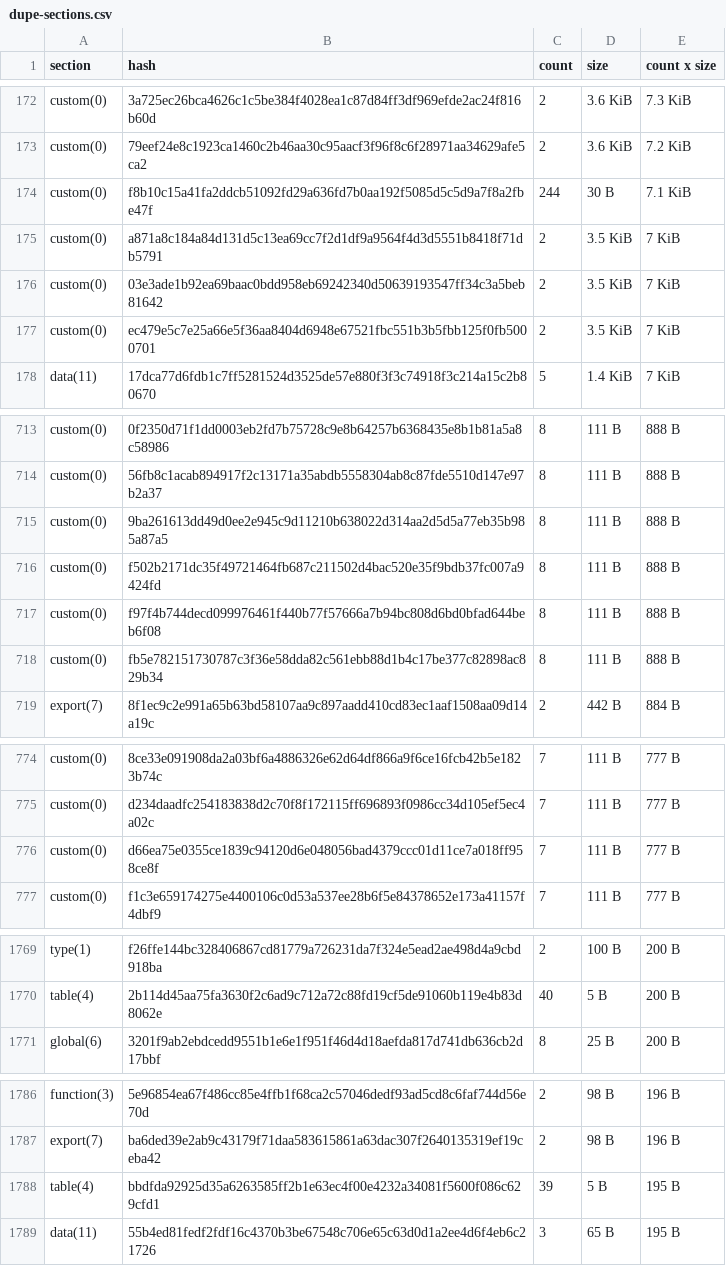
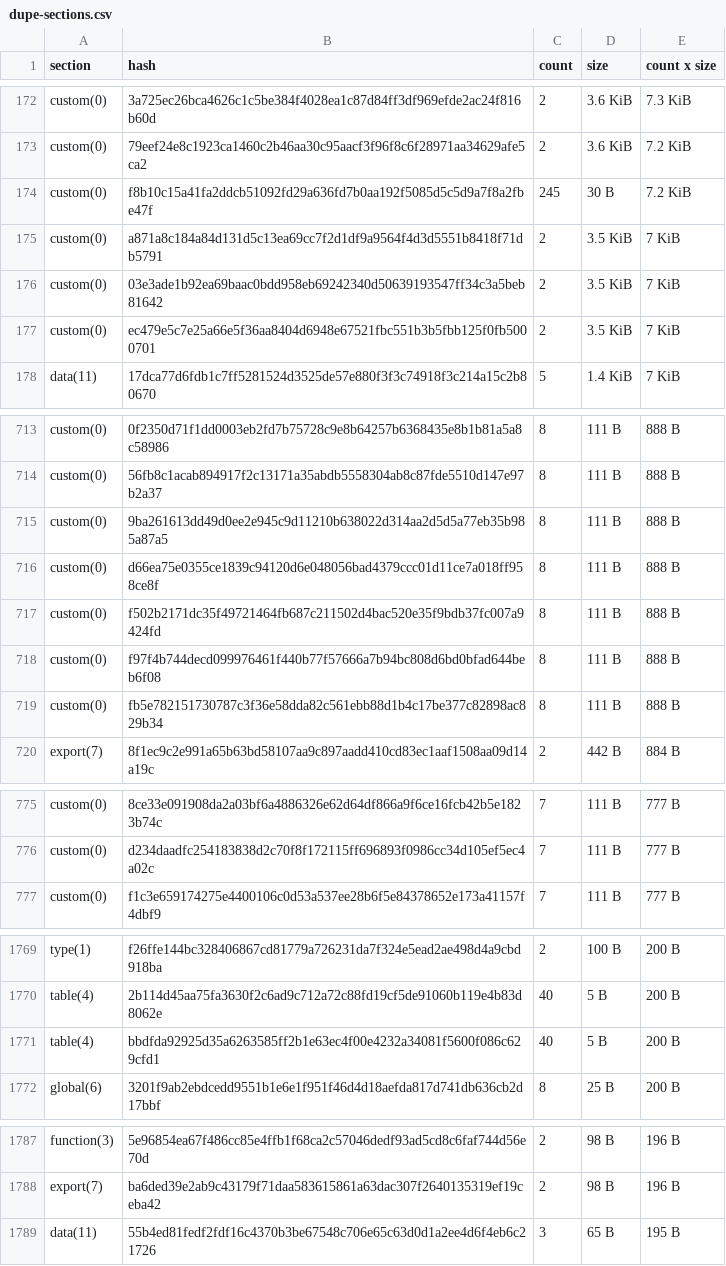
Before and after one commit to stellar-experimental/contract-wasms, a CSV file: analysis/dupe-sections.csv, drawn as a sheet; only a part is shown, gaps mark what is left out; the diff covers the shown part only.

```diff
--- a/analysis/dupe-sections.csv
+++ b/analysis/dupe-sections.csv
@@ -173,3 +173,3 @@ custom(0),3a725ec26bca4626c1c5be384f4028ea1c87d84ff3df969efde2ac24f816b60d,2,3.6
 custom(0),79eef24e8c1923ca1460c2b46aa30c95aacf3f96f8c6f28971aa34629afe5ca2,2,3.6 KiB,7.2 KiB
-custom(0),f8b10c15a41fa2ddcb51092fd29a636fd7b0aa192f5085d5c5d9a7f8a2fbe47f,244,30 B,7.1 KiB
+custom(0),f8b10c15a41fa2ddcb51092fd29a636fd7b0aa192f5085d5c5d9a7f8a2fbe47f,245,30 B,7.2 KiB
 custom(0),a871a8c184a84d131d5c13ea69cc7f2d1df9a9564f4d3d5551b8418f71db5791,2,3.5 KiB,7 KiB
@@ -715,2 +715,3 @@ custom(0),56fb8c1acab894917f2c13171a35abdb5558304ab8c87fde5510d147e97b2a37,8,111
 custom(0),9ba261613dd49d0ee2e945c9d11210b638022d314aa2d5d5a77eb35b985a87a5,8,111 B,888 B
+custom(0),d66ea75e0355ce1839c94120d6e048056bad4379ccc01d11ce7a018ff958ce8f,8,111 B,888 B
 custom(0),f502b2171dc35f49721464fb687c211502d4bac520e35f9bdb37fc007a9424fd,8,111 B,888 B
@@ -775,3 +776,2 @@ custom(0),8ce33e091908da2a03bf6a4886326e62d64df866a9f6ce16fcb42b5e1823b74c,7,111
 custom(0),d234daadfc254183838d2c70f8f172115ff696893f0986cc34d105ef5ec4a02c,7,111 B,777 B
-custom(0),d66ea75e0355ce1839c94120d6e048056bad4379ccc01d11ce7a018ff958ce8f,7,111 B,777 B
 custom(0),f1c3e659174275e4400106c0d53a537ee28b6f5e84378652e173a41157f4dbf9,7,111 B,777 B
@@ -1770,2 +1770,3 @@ type(1),f26ffe144bc328406867cd81779a726231da7f324e5ead2ae498d4a9cbd918ba,2,100 B
 table(4),2b114d45aa75fa3630f2c6ad9c712a72c88fd19cf5de91060b119e4b83d8062e,40,5 B,200 B
+table(4),bbdfda92925d35a6263585ff2b1e63ec4f00e4232a34081f5600f086c629cfd1,40,5 B,200 B
 global(6),3201f9ab2ebdcedd9551b1e6e1f951f46d4d18aefda817d741db636cb2d17bbf,8,25 B,200 B
@@ -1787,3 +1788,2 @@ function(3),5e96854ea67f486cc85e4ffb1f68ca2c57046dedf93ad5cd8c6faf744d56e70d,2,9
 export(7),ba6ded39e2ab9c43179f71daa583615861a63dac307f2640135319ef19ceba42,2,98 B,196 B
-table(4),bbdfda92925d35a6263585ff2b1e63ec4f00e4232a34081f5600f086c629cfd1,39,5 B,195 B
 data(11),55b4ed81fedf2fdf16c4370b3be67548c706e65c63d0d1a2ee4d6f4eb6c21726,3,65 B,195 B
```
Also changed, not shown: 3 edited cells elsewhere in this file, analysis/dupe-code.csv, analysis/dupe-specs.csv, 10 other files.
